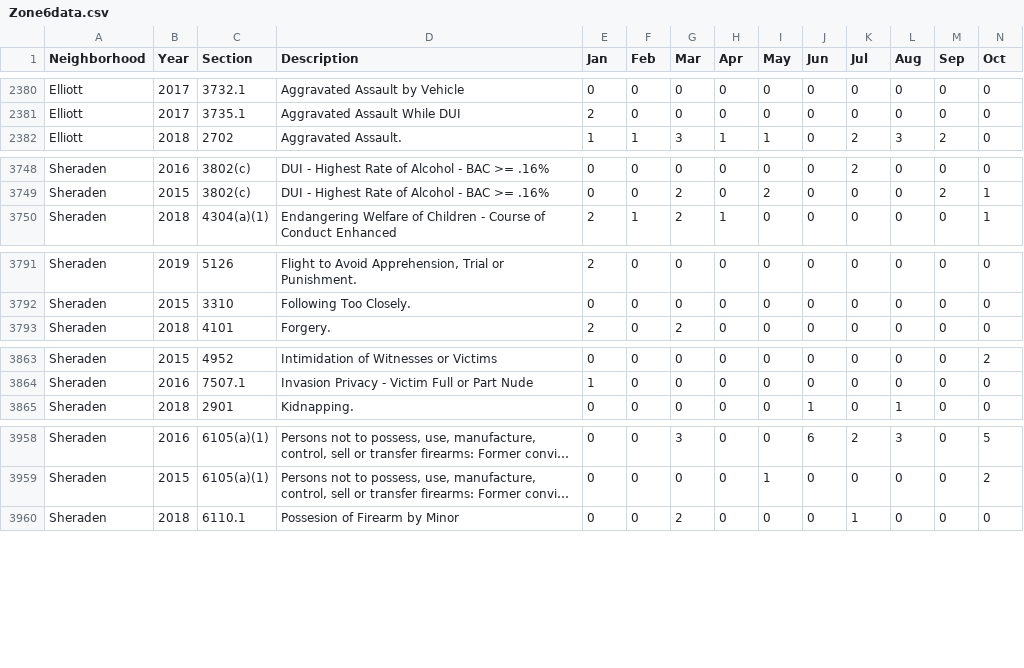
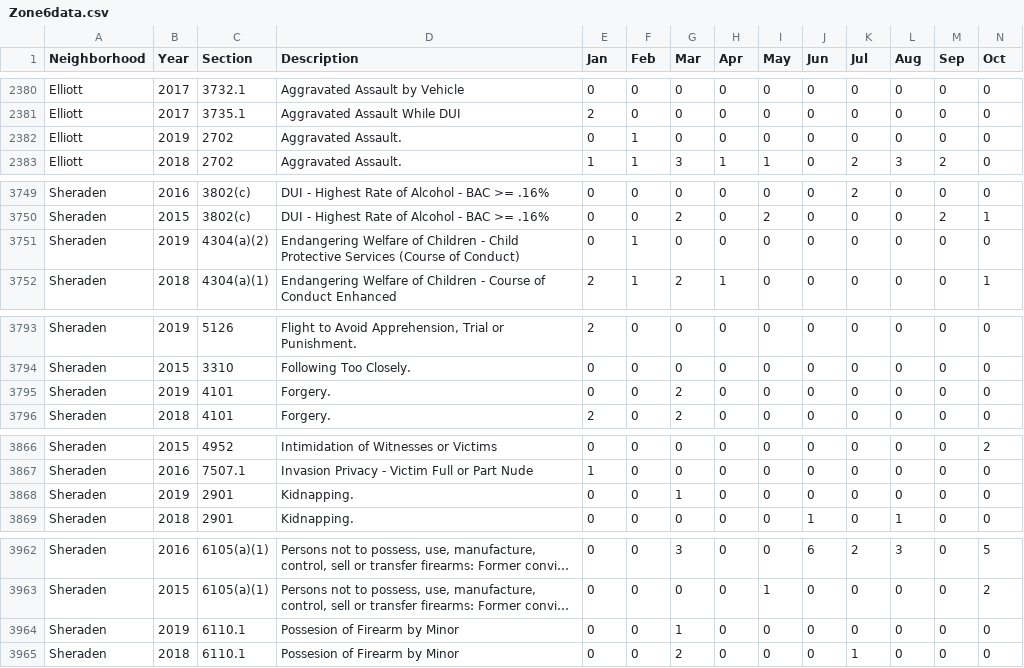
Before and after one commit to mhowe0422/mhowe0422.github.io, a CSV file: Zone6/Zone6data.csv, drawn as a sheet; only a part is shown, gaps mark what is left out; long unchanged cells end in …; rows hold the shown columns only; the diff covers the shown part only; the diff names each change by its address in the sheet, - before the commit and + after, or states it on an @@ line.

```diff
--- a/Zone6/Zone6data.csv
+++ b/Zone6/Zone6data.csv
+row 2382: Elliott | 2019 | 2702 | Aggravated Assault. | 0 | 1 | 0 | 0 | 0 | 0 | 0 | 0 | 0 | 0
+row 3751: Sheraden | 2019 | 4304(a)(2) | Endangering Welfare of Children - Child Protective Services (Course of Conduct) | 0 | 1 | 0 | 0 | 0 | 0 | 0 | 0 | 0 | 0
+row 3795: Sheraden | 2019 | 4101 | Forgery. | 0 | 0 | 2 | 0 | 0 | 0 | 0 | 0 | 0 | 0
+row 3868: Sheraden | 2019 | 2901 | Kidnapping. | 0 | 0 | 1 | 0 | 0 | 0 | 0 | 0 | 0 | 0
+row 3964: Sheraden | 2019 | 6110.1 | Possesion of Firearm by Minor | 0 | 0 | 1 | 0 | 0 | 0 | 0 | 0 | 0 | 0
```
Also changed, not shown: 1 moved row and 30 edited cells elsewhere in this file, 1 other file.
